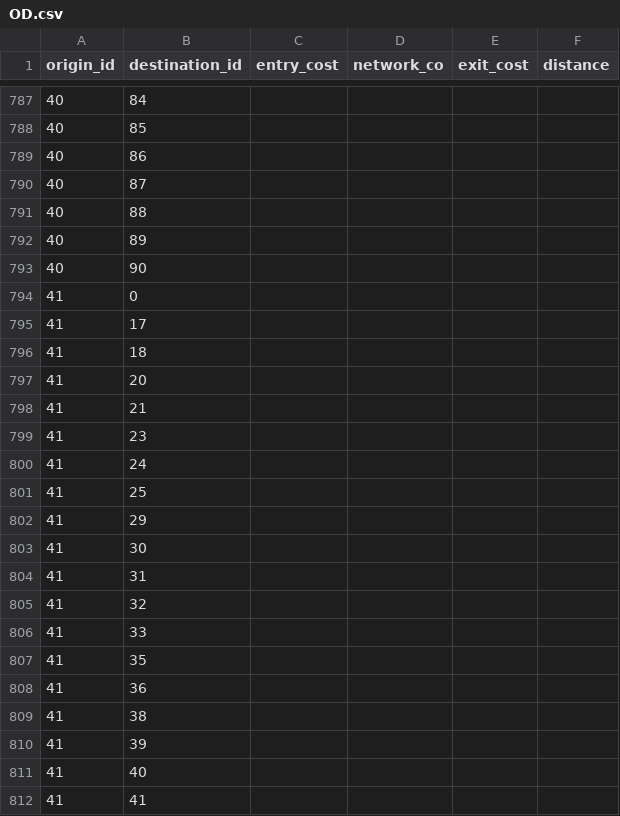
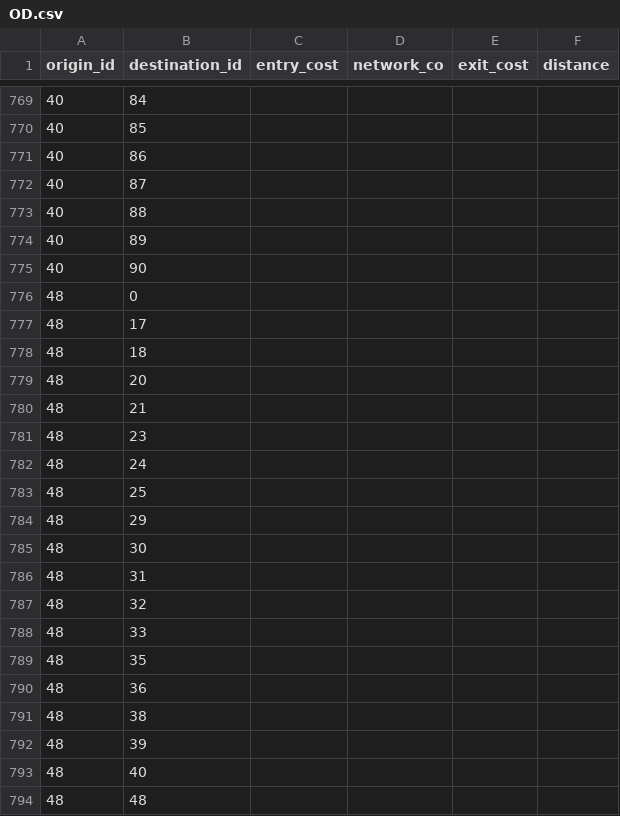
Before and after one commit to pirololuca/RobustOptimizationProject, a CSV file: OD.csv, drawn as a sheet; only a part is shown, gaps mark what is left out; the shorter side is filled out with more unchanged rows; the diff covers the shown part only; the diff names each change by its address in the sheet, - before the commit and + after, or states it on an @@ line.

```diff
--- a/OD.csv
+++ b/OD.csv
-row 794: 41 | 0
-row 795: 41 | 17
-row 796: 41 | 18
-row 797: 41 | 20
-row 798: 41 | 21
-row 799: 41 | 23
-row 800: 41 | 24
-row 801: 41 | 25
-row 802: 41 | 29
-row 803: 41 | 30
-row 804: 41 | 31
-row 805: 41 | 32
-row 806: 41 | 33
-row 807: 41 | 35
-row 808: 41 | 36
-row 809: 41 | 38
-row 810: 41 | 39
-row 811: 41 | 40
-row 812: 41 | 41
```
Also changed, not shown: 67 removed rows elsewhere in this file, nodes.csv.
